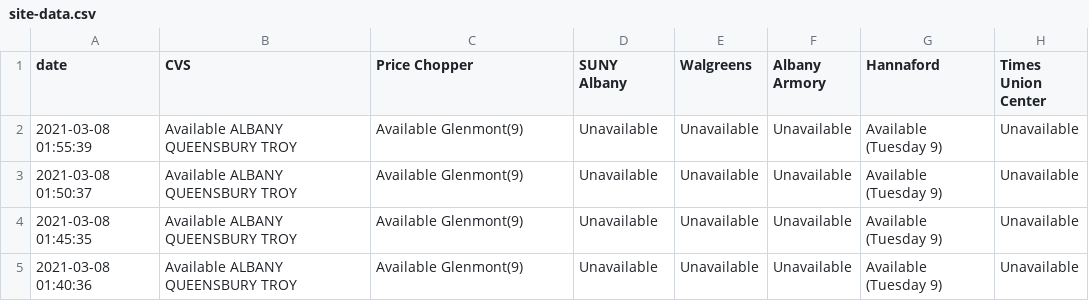
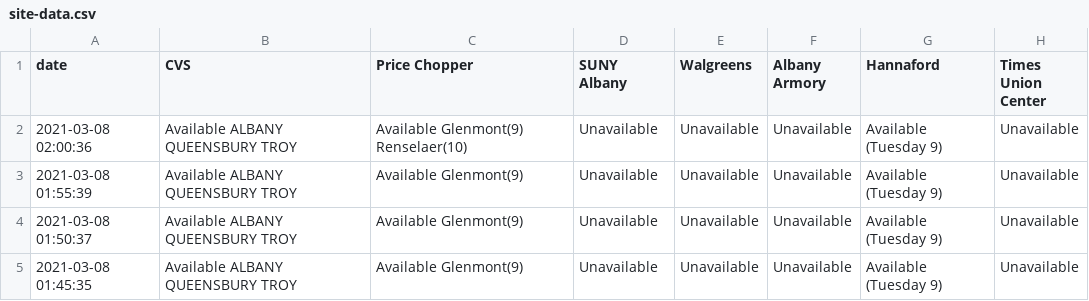
Before and after one commit to CapitalRegionVaccine/CapitalRegionVaccine, a CSV file: data/site-data.csv, drawn as a sheet; only a part is shown; the shorter side is filled out with more unchanged rows; the diff names each change by its address in the sheet, - before the commit and + after, or states it on an @@ line.

```diff
--- a/data/site-data.csv
+++ b/data/site-data.csv
+row 2: 2021-03-08 02:00:36 | Available ALBANY QUEENSBURY TROY | Available Glenmont(9) Renselaer(10) | Unavailable | Unavailable | Unavailable | Available (Tuesday 9) | Unavailable
```
Also changed, not shown: 1 other file.
